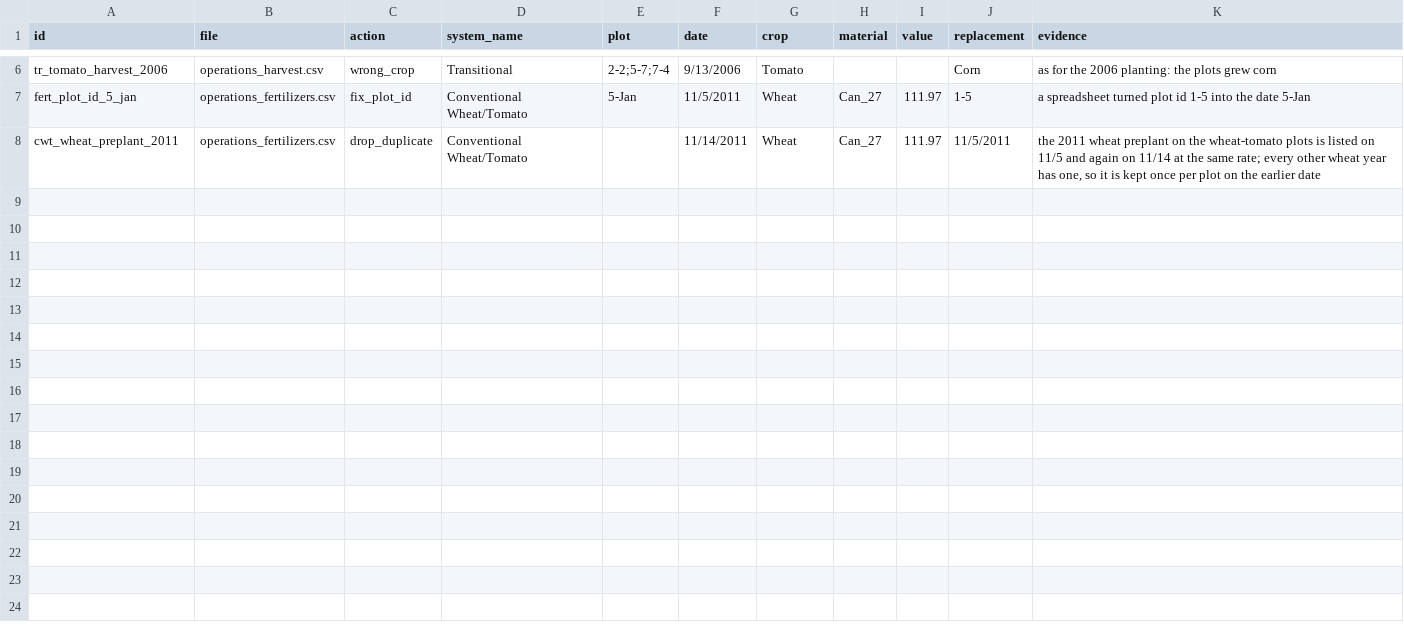
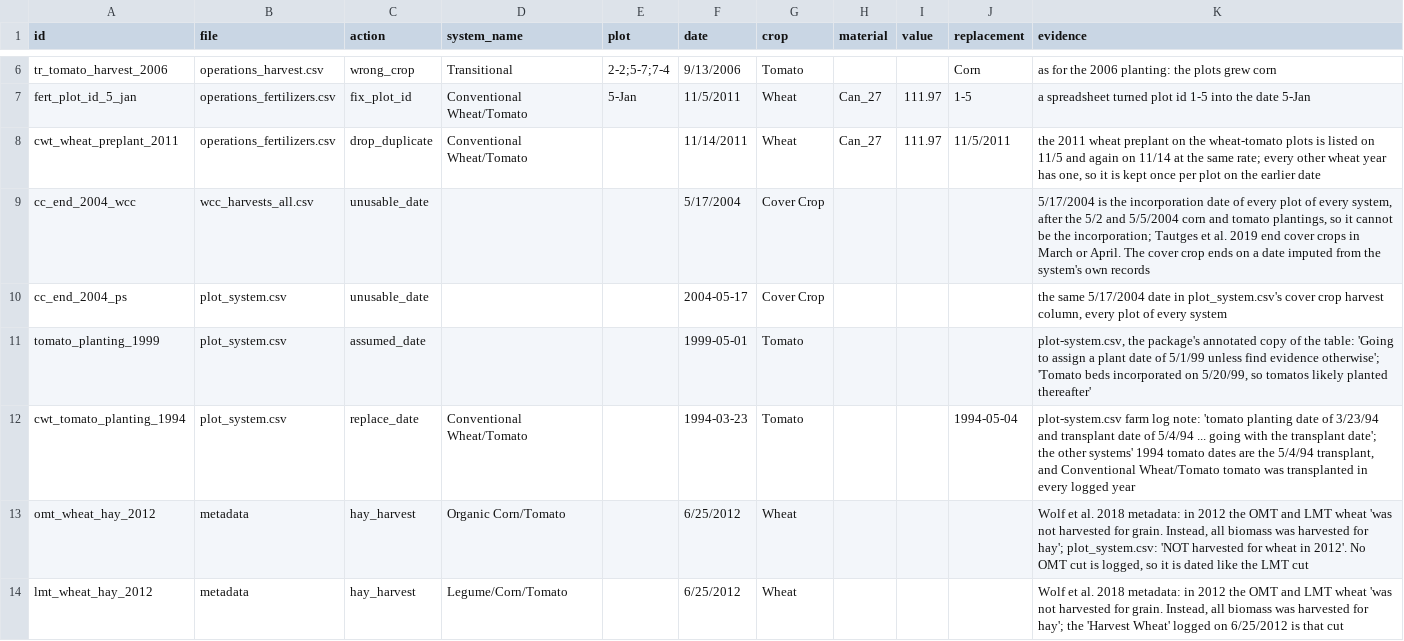
Before and after one commit to ccmmf/calibration, a CSV file: runs/russell_ranch/events_treatments/russell_source_corrections.csv, drawn as a sheet; only a part is shown, gaps mark what is left out.

```diff
--- a/runs/russell_ranch/events_treatments/russell_source_corrections.csv
+++ b/runs/russell_ranch/events_treatments/russell_source_corrections.csv
@@ -8 +8,7 @@ fert_plot_id_5_jan,operations_fertilizers.csv,fix_plot_id,Conventional Wheat/Tom
 cwt_wheat_preplant_2011,operations_fertilizers.csv,drop_duplicate,Conventional Wheat/Tomato,,11/14/2011,Wheat,Can_27,111.97,11/5/2011,"the 2011 wheat preplant on the wheat-tomato plots is listed on 11/5 and again on 11/14 at the same rate; every other wheat year has one, so it is kept once per plot on the earlier date"
+cc_end_2004_wcc,wcc_harvests_all.csv,unusable_date,,,5/17/2004,Cover Crop,,,,"5/17/2004 is the incorporation date of every plot of every system, after the 5/2 and 5/5/2004 corn and tomato plantings, so it cannot be the incorporation; Tautges et al. 2019 end cover crops in March or April. The cover crop ends on a date imputed from the system's own records"
+cc_end_2004_ps,plot_system.csv,unusable_date,,,2004-05-17,Cover Crop,,,,"the same 5/17/2004 date in plot_system.csv's cover crop harvest column, every plot of every system"
+tomato_planting_1999,plot_system.csv,assumed_date,,,1999-05-01,Tomato,,,,"plot-system.csv, the package's annotated copy of the table: 'Going to assign a plant date of 5/1/99 unless find evidence otherwise'; 'Tomato beds incorporated on 5/20/99, so tomatos likely planted thereafter'"
+cwt_tomato_planting_1994,plot_system.csv,replace_date,Conventional Wheat/Tomato,,1994-03-23,Tomato,,,1994-05-04,"plot-system.csv farm log note: 'tomato planting date of 3/23/94 and transplant date of 5/4/94 ... going with the transplant date'; the other systems' 1994 tomato dates are the 5/4/94 transplant, and Conventional Wheat/Tomato tomato was transplanted in every logged year"
+omt_wheat_hay_2012,metadata,hay_harvest,Organic Corn/Tomato,,6/25/2012,Wheat,,,,"Wolf et al. 2018 metadata: in 2012 the OMT and LMT wheat 'was not harvested for grain. Instead, all biomass was harvested for hay'; plot_system.csv: 'NOT harvested for wheat in 2012'. No OMT cut is logged, so it is dated like the LMT cut"
+lmt_wheat_hay_2012,metadata,hay_harvest,Legume/Corn/Tomato,,6/25/2012,Wheat,,,,"Wolf et al. 2018 metadata: in 2012 the OMT and LMT wheat 'was not harvested for grain. Instead, all biomass was harvested for hay'; the 'Harvest Wheat' logged on 6/25/2012 is that cut"
```
Also changed, not shown: runs/russell_ranch/events_treatments/phase_year_summary.csv, runs/russell_ranch/events_treatments/russell_harvest_lookup.csv, 25 other files.
